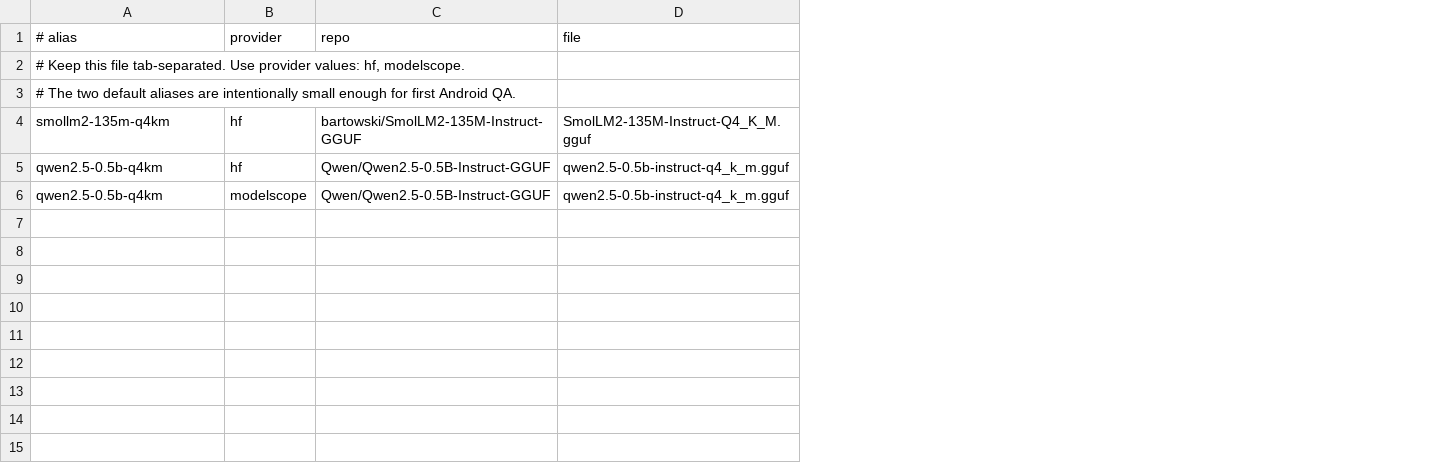
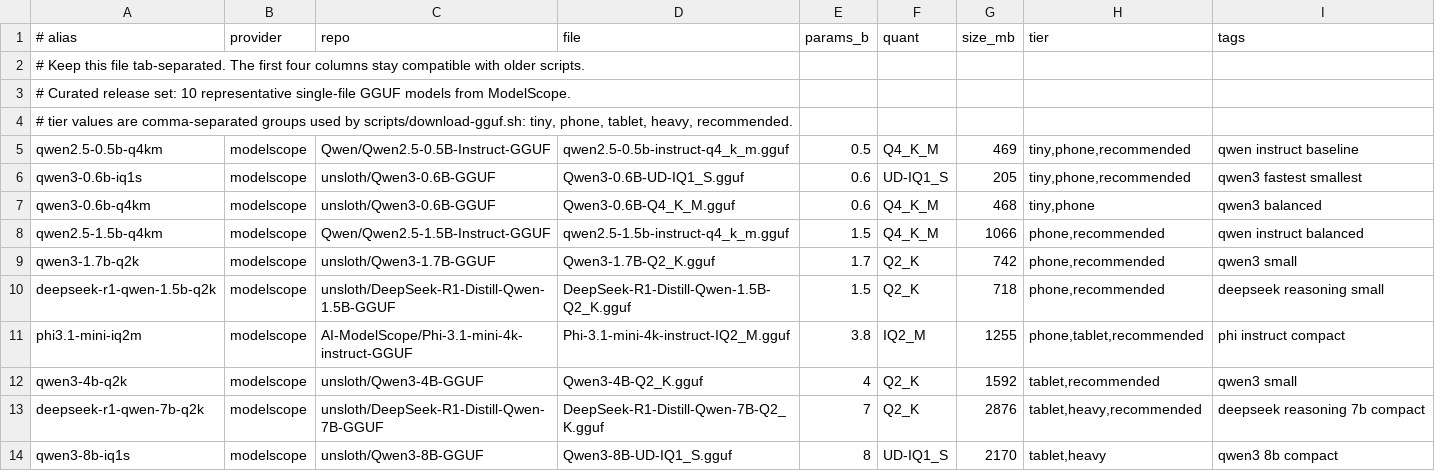
Before and after one commit to Harzva/mobilecore, a TSV file: android-app/model-downloads/catalog.tsv, drawn as a sheet; removed rows and columns are numbered as before the commit, all else as after; the diff names each change by its address in the sheet, - before the commit and + after, or states it on an @@ line.

Commit message:
Prepare Android 0.1.2 release candidate

```diff
--- a/android-app/model-downloads/catalog.tsv
+++ b/android-app/model-downloads/catalog.tsv
+column E (params_b), row 5: 0.5
+column F (quant), row 5: Q4_K_M
+column G (size_mb), row 5: 469
+column H (tier), row 5: tiny,phone,recommended
+column I (tags), row 5: qwen instruct baseline
-A2 (# alias): …file tab-separated. Use provider values: hf, modelscope.
+A2 (# alias): …file tab-separated. The first four columns stay compatible with older scripts.
-A3 (# alias): # The two default aliases are intentionally small enough for first Android QA.
+A3 (# alias): # Curated release set: 10 representative single-file GGUF models from ModelScope.
-row 4: smollm2-135m-q4km | hf | bartowski/SmolLM2-135M-Instruct-GGUF | SmolLM2-135M-Instruct-Q4_K_M.gguf
-row 5: qwen2.5-0.5b-q4km | hf | Qwen/Qwen2.5-0.5B-Instruct-GGUF | qwen2.5-0.5b-instruct-q4_k_m.gguf
+row 4: # tier values are comma-separated groups used by scripts/download-gguf.sh: tiny, phone, tablet, heavy, recommended.
+row 6: qwen3-0.6b-iq1s | modelscope | unsloth/Qwen3-0.6B-GGUF | Qwen3-0.6B-UD-IQ1_S.gguf | 0.6 | UD-IQ1_S | 205 | tiny,phone,recommended | qwen3 fastest smallest
+row 7: qwen3-0.6b-q4km | modelscope | unsloth/Qwen3-0.6B-GGUF | Qwen3-0.6B-Q4_K_M.gguf | 0.6 | Q4_K_M | 468 | tiny,phone | qwen3 balanced
+row 8: qwen2.5-1.5b-q4km | modelscope | Qwen/Qwen2.5-1.5B-Instruct-GGUF | qwen2.5-1.5b-instruct-q4_k_m.gguf | 1.5 | Q4_K_M | 1066 | phone,recommended | qwen instruct balanced
+row 9: qwen3-1.7b-q2k | modelscope | unsloth/Qwen3-1.7B-GGUF | Qwen3-1.7B-Q2_K.gguf | 1.7 | Q2_K | 742 | phone,recommended | qwen3 small
+row 10: deepseek-r1-qwen-1.5b-q2k | modelscope | unsloth/DeepSeek-R1-Distill-Qwen-1.5B-GGUF | DeepSeek-R1-Distill-Qwen-1.5B-Q2_K.gguf | 1.5 | Q2_K | 718 | phone,recommended | deepseek reasoning small
+row 11: phi3.1-mini-iq2m | modelscope | AI-ModelScope/Phi-3.1-mini-4k-instruct-GGUF | Phi-3.1-mini-4k-instruct-IQ2_M.gguf | 3.8 | IQ2_M | 1255 | phone,tablet,recommended | phi instruct compact
+row 12: qwen3-4b-q2k | modelscope | unsloth/Qwen3-4B-GGUF | Qwen3-4B-Q2_K.gguf | 4 | Q2_K | 1592 | tablet,recommended | qwen3 small
+row 13: deepseek-r1-qwen-7b-q2k | modelscope | unsloth/DeepSeek-R1-Distill-Qwen-7B-GGUF | DeepSeek-R1-Distill-Qwen-7B-Q2_K.gguf | 7 | Q2_K | 2876 | tablet,heavy,recommended | deepseek reasoning 7b compact
+row 14: qwen3-8b-iq1s | modelscope | unsloth/Qwen3-8B-GGUF | Qwen3-8B-UD-IQ1_S.gguf | 8 | UD-IQ1_S | 2170 | tablet,heavy | qwen3 8b compact
```
Also changed, not shown: 23 other files.
